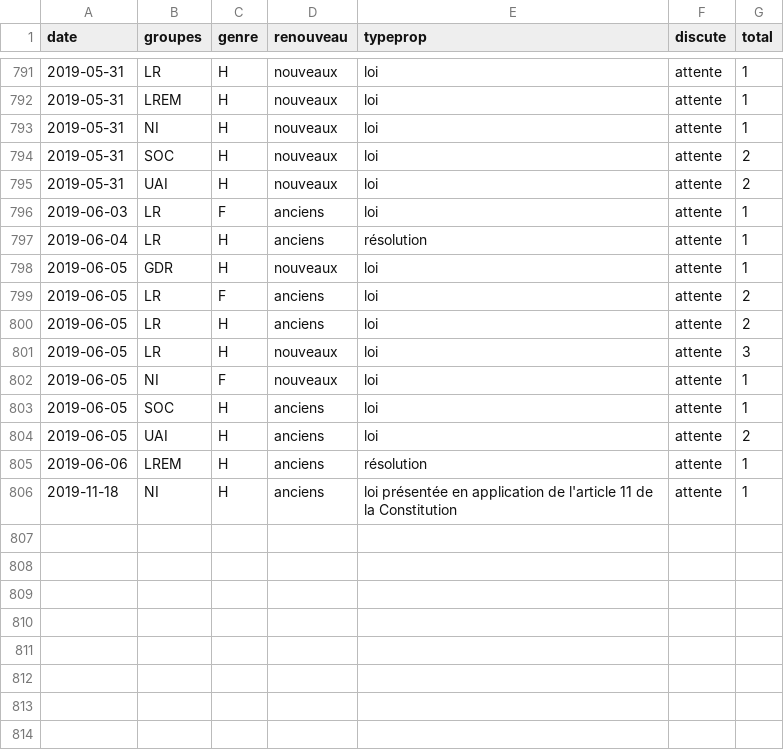
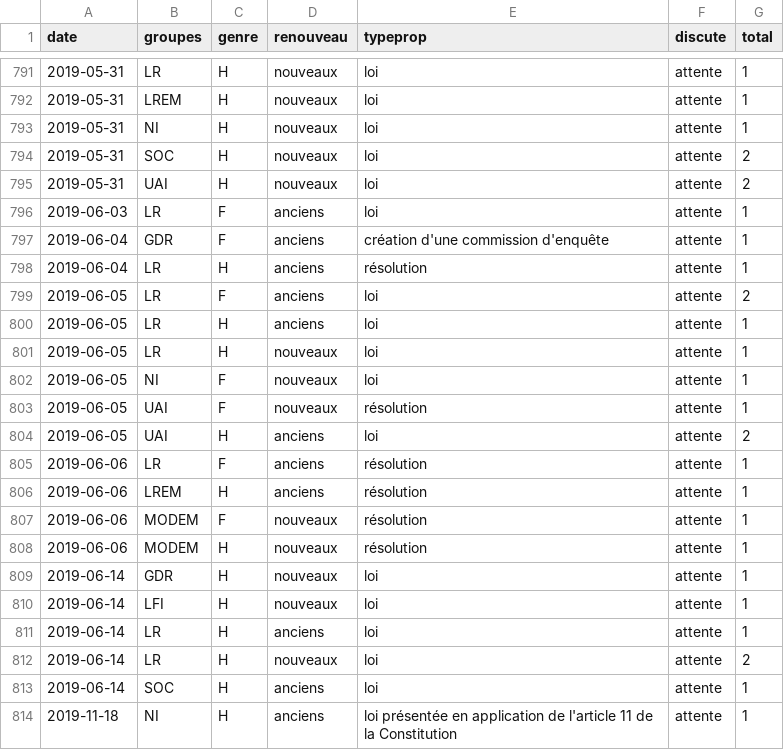
Before and after one commit to RouxRC/parole, a TSV file: data/propositions_15.tsv, drawn as a sheet; only a part is shown, gaps mark what is left out.

```diff
--- a/data/propositions_15.tsv
+++ b/data/propositions_15.tsv
@@ -796,11 +796,19 @@ date	groupes	genre	renouveau	typeprop	discute	total
 2019-06-03	LR	F	anciens	loi	attente	1
+2019-06-04	GDR	F	anciens	création d'une commission d'enquête	attente	1
 2019-06-04	LR	H	anciens	résolution	attente	1
-2019-06-05	GDR	H	nouveaux	loi	attente	1
 2019-06-05	LR	F	anciens	loi	attente	2
-2019-06-05	LR	H	anciens	loi	attente	2
-2019-06-05	LR	H	nouveaux	loi	attente	3
+2019-06-05	LR	H	anciens	loi	attente	1
+2019-06-05	LR	H	nouveaux	loi	attente	1
 2019-06-05	NI	F	nouveaux	loi	attente	1
-2019-06-05	SOC	H	anciens	loi	attente	1
+2019-06-05	UAI	F	nouveaux	résolution	attente	1
 2019-06-05	UAI	H	anciens	loi	attente	2
+2019-06-06	LR	F	anciens	résolution	attente	1
 2019-06-06	LREM	H	anciens	résolution	attente	1
+2019-06-06	MODEM	F	nouveaux	résolution	attente	1
+2019-06-06	MODEM	H	nouveaux	résolution	attente	1
+2019-06-14	GDR	H	nouveaux	loi	attente	1
+2019-06-14	LFI	H	nouveaux	loi	attente	1
+2019-06-14	LR	H	anciens	loi	attente	1
+2019-06-14	LR	H	nouveaux	loi	attente	2
+2019-06-14	SOC	H	anciens	loi	attente	1
 2019-11-18	NI	H	anciens	loi présentée en application de l'article 11 de la Constitution	attente	1
```
Also changed, not shown: data/amendements_15.tsv.
